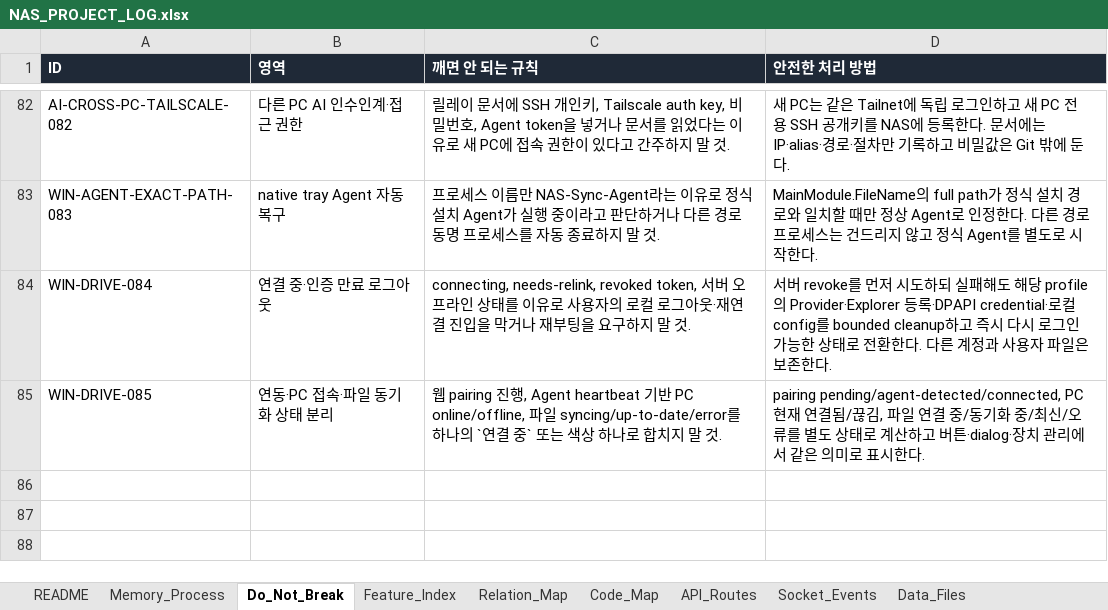
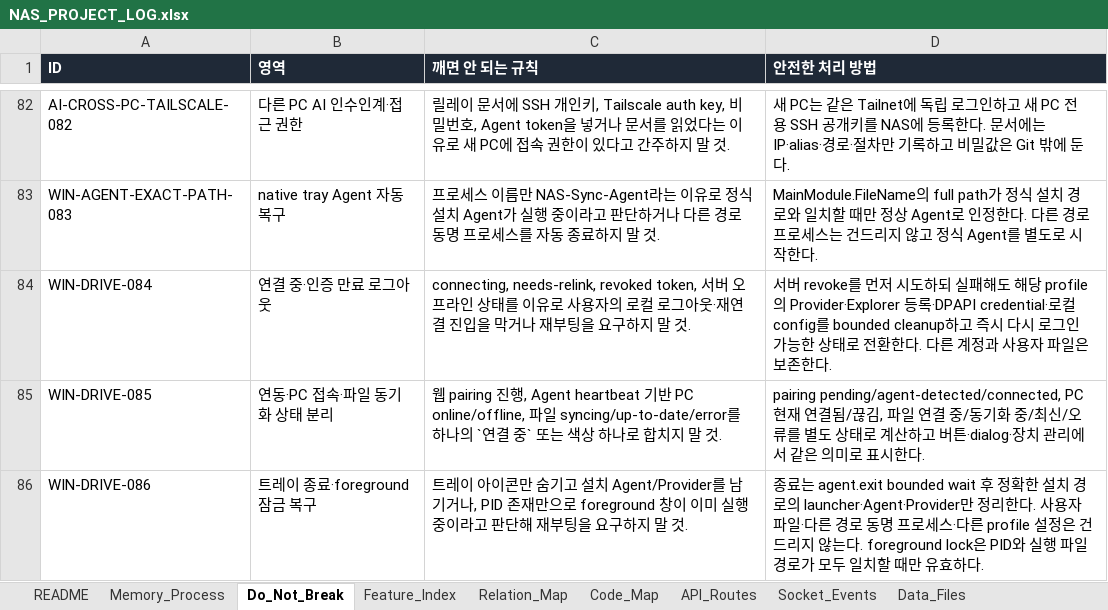
Before and after one commit to CLim020924/NAS_dev, an Excel workbook: docs/NAS_PROJECT_LOG.xlsx, sheet Do_Not_Break, drawn as a sheet; only a part is shown, gaps mark what is left out; values as stored, in another font and other column widths than the file's, no borders; the diff names each change by its address in the sheet, - before the commit and + after, or states it on an @@ line.

Commit message:
fix: complete NAS Drive shutdown lifecycle

```diff
--- a/docs/NAS_PROJECT_LOG.xlsx (sheet Do_Not_Break)
+++ b/docs/NAS_PROJECT_LOG.xlsx (sheet Do_Not_Break)
+row 86: WIN-DRIVE-086 | 트레이 종료·foreground 잠금 복구 | 트레이 아이콘만 숨기고 설치 Agent/Provider를 남기거나, PID 존재만으로 foreground 창이 이미 실행 중이라고 판단해 재부팅을 요구하지 말 것. | 종료는 agent.exit bounded wait 후 정확한 설치 경로의 launcher·Agent·Provider만 정리한다. 사용자 파일·다른 경로 동명 프로세스·다른 profile 설정은 건드리지 않는다. foreground lock은 PID와 실행 파일 경로가 모두 일치할 때만 유효하다.
```
Also changed, not shown: sheet Patch_Log, sheet Relation_Map, sheet Code_Map, sheet Request_Archive, sheet Feature_Index, 8 other files.
